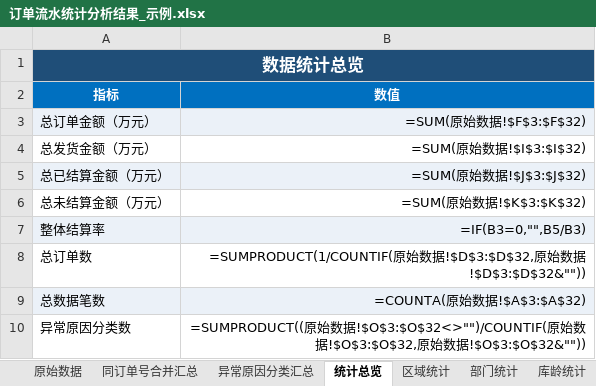
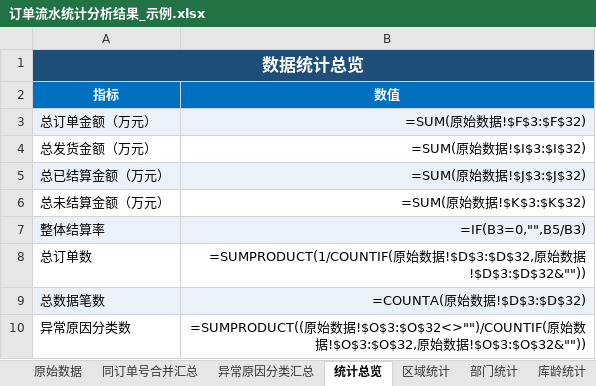
Before and after one commit to yuxia12345678/data-statistics-check, an Excel workbook: 示例/案例B-订单流水统计/运行成果/订单流水统计分析结果_示例.xlsx, sheet 统计总览, drawn as a sheet; values as stored, in another font and other column widths than the file's, no borders; formulas are shown in place of their values; the diff names each change by its address in the sheet, - before the commit and + after, or states it on an @@ line.

Commit message:
feat: 2026-10-10 可配置性扩展（换行业/加表/改字段均只改配置）
- 新增 input.data_end：按 last_row/stop_keywords/首列空行截断数据区，排除表尾合计行与页脚行；pandas 读取限定到数据区
- 产物数据行固定第 3 行，与源表 header_row 解耦
- 新增顶层 extra_sheets：声明式 group（逐组一行，可编号/合计行/排序）与 pivot（行列交叉表）
- 通用列引擎：group/seq/const/sum/count/nunique/first_non_null/last_non_null/distinct_join/ratio（支持 global:字段、literal:数、两列合计之差）
- 修掉 6 处写死假设：task2 占比分子列、总览去重计数列、总数据笔数计数列、总览数字格式、数据区读取范围、产物数据首行
- verify.py 新增 kind_of 与 R5x/R6x/R7x 通用断言（配置驱动，声明 extra_sheets 时追加）
- 文档：新增 references/配置驱动规范.md；同步 README/SKILL/构建过程文档/口径与公式规范/示例README
- 新增 示例/案例C-智能手表销售统计（换行业 + 加表 + 改字段），自检 42/42
- 回归：案例A 46/46、案例B 46/46，且案例A 产物逐格零差异；恢复 运行成果 三件套

```diff
--- a/示例/案例B-订单流水统计/运行成果/订单流水统计分析结果_示例.xlsx (sheet 统计总览)
+++ b/示例/案例B-订单流水统计/运行成果/订单流水统计分析结果_示例.xlsx (sheet 统计总览)
-B9 (数值): =COUNTA(原始数据!$A$3:$A$32)
+B9 (数值): =COUNTA(原始数据!$D$3:$D$32)
```
Also changed, not shown: 18 other files.
